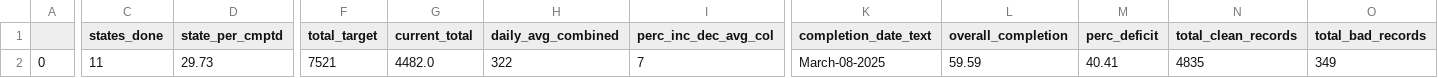
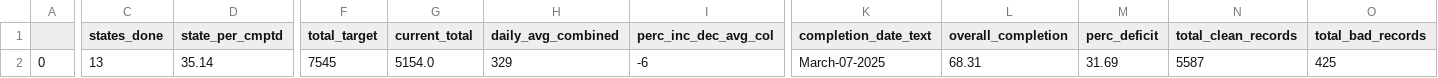
Before and after one commit to vistaaquadri/NESIP-1.0, a CSV file: data/dashboard_data/dashboard_single_df.csv, drawn as a sheet; only a part is shown, gaps mark what is left out; the diff names each change by its address in the sheet, - before the commit and + after, or states it on an @@ line.

```diff
--- a/data/dashboard_data/dashboard_single_df.csv
+++ b/data/dashboard_data/dashboard_single_df.csv
-C2 (states_done): 11
+C2 (states_done): 13
-D2 (state_per_cmptd): 29.73
+D2 (state_per_cmptd): 35.14
-F2 (total_target): 7521
+F2 (total_target): 7545
-G2 (current_total): 4482.0
+G2 (current_total): 5154.0
-H2 (daily_avg_combined): 322
+H2 (daily_avg_combined): 329
-I2 (perc_inc_dec_avg_col): 7
+I2 (perc_inc_dec_avg_col): -6
-K2 (completion_date_text): March-08-2025
+K2 (completion_date_text): March-07-2025
-L2 (overall_completion): 59.59
+L2 (overall_completion): 68.31
-M2 (perc_deficit): 40.41
+M2 (perc_deficit): 31.69
-N2 (total_clean_records): 4835
+N2 (total_clean_records): 5587
-O2 (total_bad_records): 349
+O2 (total_bad_records): 425
```
Also changed, not shown: data/dashboard_data/bad_data_trend_pivot.csv, data/dashboard_data/data_quality_summary.csv, 11 other files.
